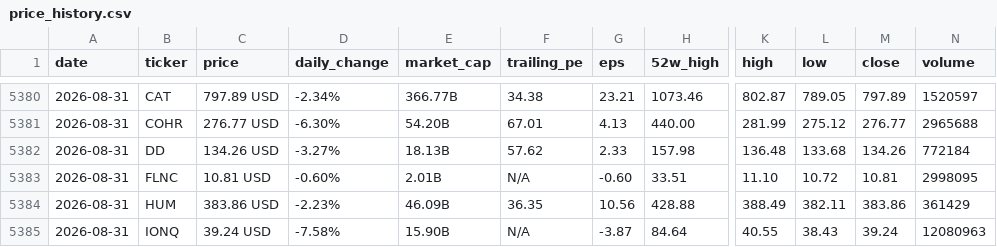
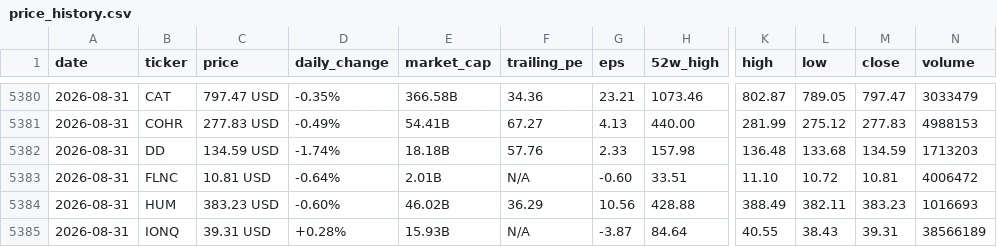
Before and after one commit to parkjunhee0510/pkrich, a CSV file: output/data/price_history.csv, drawn as a sheet; only a part is shown, gaps mark what is left out; the diff covers the shown part only; the diff names each change by its address in the sheet, - before the commit and + after, or states it on an @@ line.

```diff
--- a/output/data/price_history.csv
+++ b/output/data/price_history.csv
-C5380 (price): 797.89 USD
+C5380 (price): 797.47 USD
-D5380 (daily_change): -2.34%
+D5380 (daily_change): -0.35%
-E5380 (market_cap): 366.77B
+E5380 (market_cap): 366.58B
-F5380 (trailing_pe): 34.38
+F5380 (trailing_pe): 34.36
-M5380 (close): 797.89
+M5380 (close): 797.47
-N5380 (volume): 1520597
+N5380 (volume): 3033479
-C5381 (price): 276.77 USD
+C5381 (price): 277.83 USD
-D5381 (daily_change): -6.30%
+D5381 (daily_change): -0.49%
-E5381 (market_cap): 54.20B
+E5381 (market_cap): 54.41B
-F5381 (trailing_pe): 67.01
+F5381 (trailing_pe): 67.27
-M5381 (close): 276.77
+M5381 (close): 277.83
-N5381 (volume): 2965688
+N5381 (volume): 4988153
-C5382 (price): 134.26 USD
+C5382 (price): 134.59 USD
-D5382 (daily_change): -3.27%
+D5382 (daily_change): -1.74%
-E5382 (market_cap): 18.13B
+E5382 (market_cap): 18.18B
-F5382 (trailing_pe): 57.62
+F5382 (trailing_pe): 57.76
-M5382 (close): 134.26
+M5382 (close): 134.59
-N5382 (volume): 772184
+N5382 (volume): 1713203
-D5383 (daily_change): -0.60%
+D5383 (daily_change): -0.64%
-N5383 (volume): 2998095
+N5383 (volume): 4006472
-C5384 (price): 383.86 USD
+C5384 (price): 383.23 USD
-D5384 (daily_change): -2.23%
+D5384 (daily_change): -0.60%
-E5384 (market_cap): 46.09B
+E5384 (market_cap): 46.02B
-F5384 (trailing_pe): 36.35
+F5384 (trailing_pe): 36.29
-M5384 (close): 383.86
+M5384 (close): 383.23
-N5384 (volume): 361429
+N5384 (volume): 1016693
-C5385 (price): 39.24 USD
+C5385 (price): 39.31 USD
-D5385 (daily_change): -7.58%
+D5385 (daily_change): +0.28%
-E5385 (market_cap): 15.90B
+E5385 (market_cap): 15.93B
-M5385 (close): 39.24
+M5385 (close): 39.31
-N5385 (volume): 12080963
+N5385 (volume): 38566189
```
Also changed, not shown: 109 edited cells elsewhere in this file, 52 other files.
